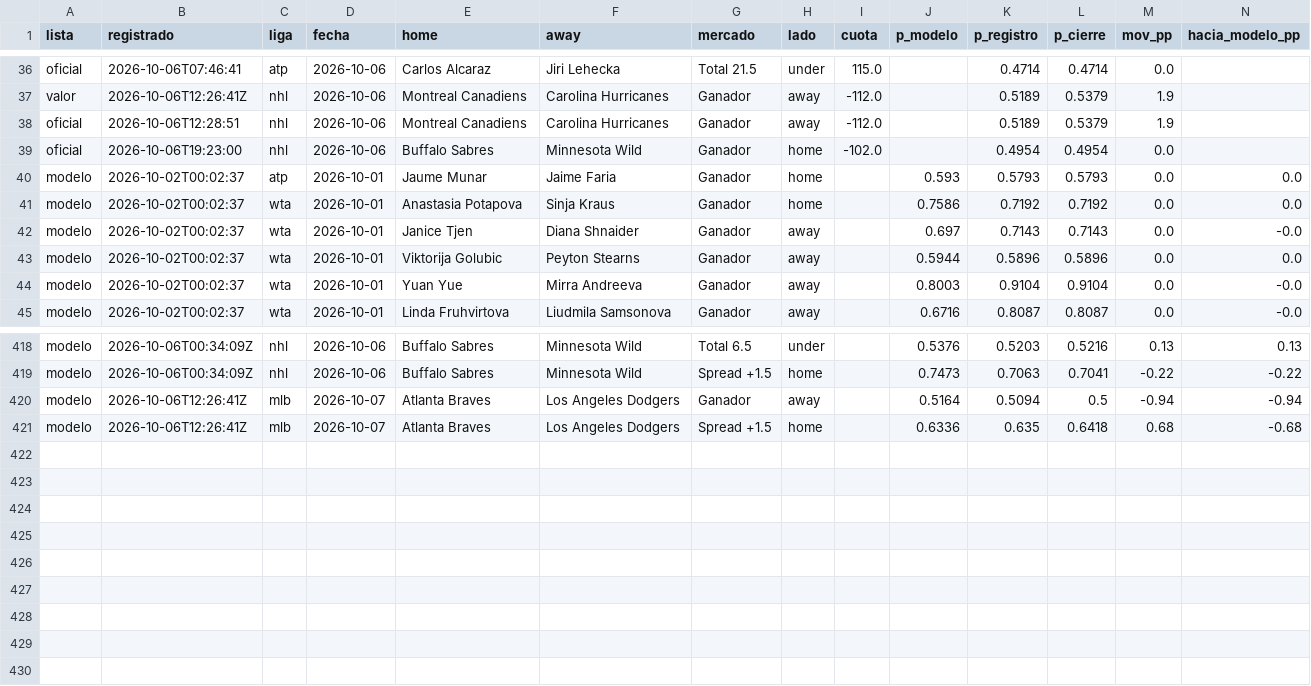
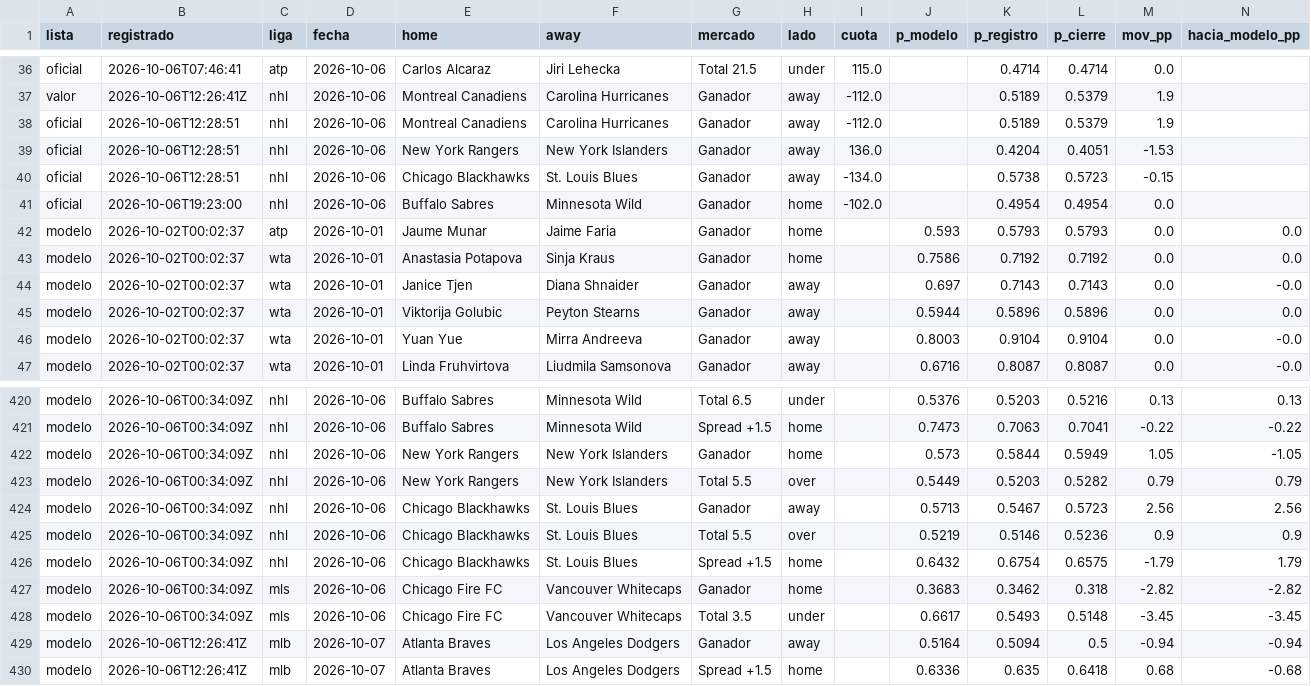
Before and after one commit to tenisman12/edgeline, a CSV file: salida/clv_detalle.csv, drawn as a sheet; only a part is shown, gaps mark what is left out; rows hold the shown columns only; the diff names each change by its address in the sheet, - before the commit and + after, or states it on an @@ line.

```diff
--- a/salida/clv_detalle.csv
+++ b/salida/clv_detalle.csv
+row 39: oficial | 2026-10-06T12:28:51 | nhl | 2026-10-06 | New York Rangers | New York Islanders | Ganador | away | 136.0 |  | 0.4204 | 0.4051 | -1.53
+row 40: oficial | 2026-10-06T12:28:51 | nhl | 2026-10-06 | Chicago Blackhawks | St. Louis Blues | Ganador | away | -134.0 |  | 0.5738 | 0.5723 | -0.15
+row 422: modelo | 2026-10-06T00:34:09Z | nhl | 2026-10-06 | New York Rangers | New York Islanders | Ganador | home |  | 0.573 | 0.5844 | 0.5949 | 1.05 | -1.05
+row 423: modelo | 2026-10-06T00:34:09Z | nhl | 2026-10-06 | New York Rangers | New York Islanders | Total 5.5 | over |  | 0.5449 | 0.5203 | 0.5282 | 0.79 | 0.79
+row 424: modelo | 2026-10-06T00:34:09Z | nhl | 2026-10-06 | Chicago Blackhawks | St. Louis Blues | Ganador | away |  | 0.5713 | 0.5467 | 0.5723 | 2.56 | 2.56
+row 425: modelo | 2026-10-06T00:34:09Z | nhl | 2026-10-06 | Chicago Blackhawks | St. Louis Blues | Total 5.5 | over |  | 0.5219 | 0.5146 | 0.5236 | 0.9 | 0.9
+row 426: modelo | 2026-10-06T00:34:09Z | nhl | 2026-10-06 | Chicago Blackhawks | St. Louis Blues | Spread +1.5 | home |  | 0.6432 | 0.6754 | 0.6575 | -1.79 | 1.79
+row 427: modelo | 2026-10-06T00:34:09Z | mls | 2026-10-06 | Chicago Fire FC | Vancouver Whitecaps | Ganador | home |  | 0.3683 | 0.3462 | 0.318 | -2.82 | -2.82
+row 428: modelo | 2026-10-06T00:34:09Z | mls | 2026-10-06 | Chicago Fire FC | Vancouver Whitecaps | Total 3.5 | under |  | 0.6617 | 0.5493 | 0.5148 | -3.45 | -3.45
```
Also changed, not shown: salida/historial_calificado.csv, salida/historial_decidir_calificado.csv, 36 other files.
